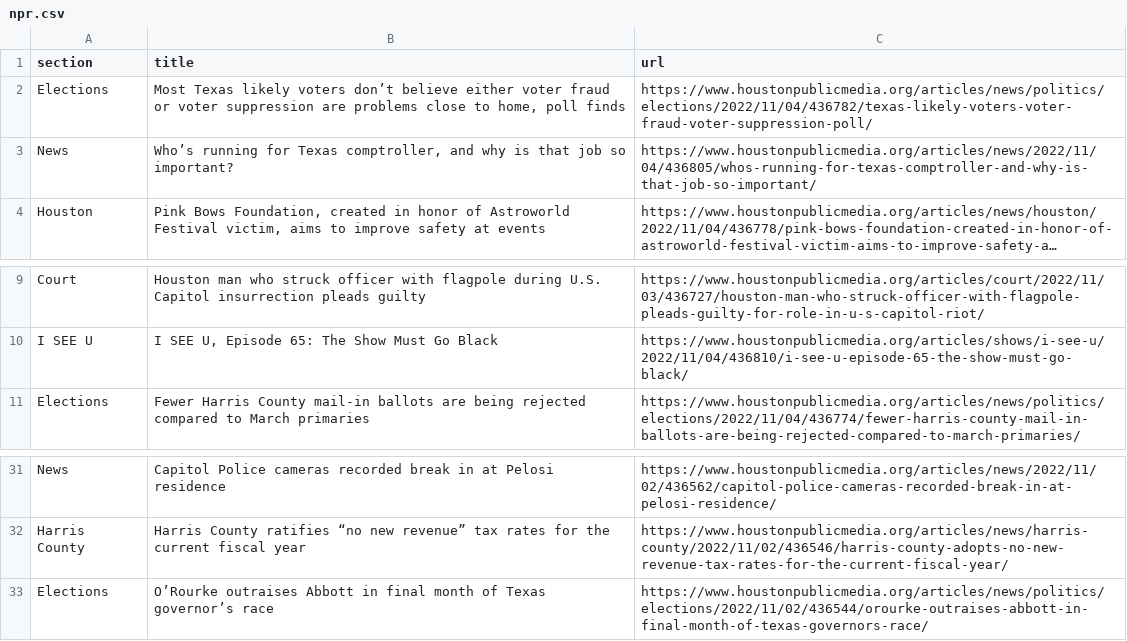
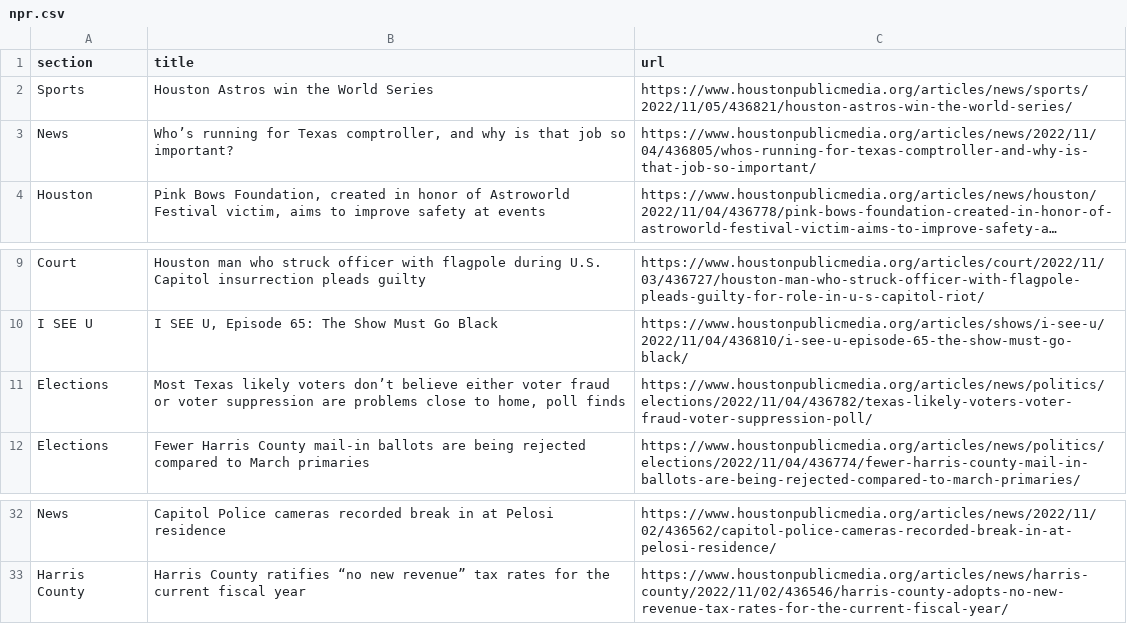
Before and after one commit to areenaarora/autoscrapper, a CSV file: npr.csv, drawn as a sheet; only a part is shown, gaps mark what is left out; long unchanged cells end in ….

```diff
--- a/npr.csv
+++ b/npr.csv
@@ -1,3 +1,3 @@
 section,title,url
-Elections,"Most Texas likely voters don’t believe either voter fraud or voter suppression are problems close to home, poll finds",https://www.houstonpublicmedia.org/articles/news/politics/elections/2022/11/04/436782/texas-likely-voters-voter-fraud-voter-suppression-poll/
+Sports,Houston Astros win the World Series,https://www.houstonpublicmedia.org/articles/news/sports/2022/11/05/436821/houston-astros-win-the-world-series/
 News,"Who’s running for Texas comptroller, and why is that job so important?",https://www.houstonpublicmedia.org/articles/news/2022/11/04/436805/whos-running-for-texas-comptroller-and-why-is-that-job-so-important/
@@ -10,2 +10,3 @@ Court,Houston man who struck officer with flagpole during U.S. Capitol insurrect
 I SEE U,"I SEE U, Episode 65: The Show Must Go Black",https://www.houstonpublicmedia.org/articles/shows/i-see-u/2022/11/04/436810/i-see-u-episode-65-the-show-must-go-black/
+Elections,"Most Texas likely voters don’t believe either voter fraud or voter suppression are problems close to home, poll finds",https://www.houstonpublicmedia.org/articles/news/politics/elections/2022/11/04/436782/texas-likely-voters-voter-fraud-voter-suppression-poll/
 Elections,Fewer Harris County mail-in ballots are being rejected compared to March primaries,https://www.houstonpublicmedia.org/articles/news/politics/elections/2022/11/04/436774/fewer-harris-county-mail-in-ballots-are-being-rejected-compared-to-march-primaries/
@@ -32,2 +33 @@ News,Capitol Police cameras recorded break in at Pelosi residence,https://www.ho
 Harris County,Harris County ratifies “no new revenue” tax rates for the current fiscal year,https://www.houstonpublicmedia.org/articles/news/harris-county/2022/11/02/436546/harris-county-adopts-no-new-revenue-tax-rates-for-the-current-fiscal-year/
-Elections,O’Rourke outraises Abbott in final month of Texas governor’s race,https://www.houstonpublicmedia.org/articles/news/politics/elections/2022/11/02/436544/orourke-outraises-abbott-in-final-month-of-texas-governors-race/
```
